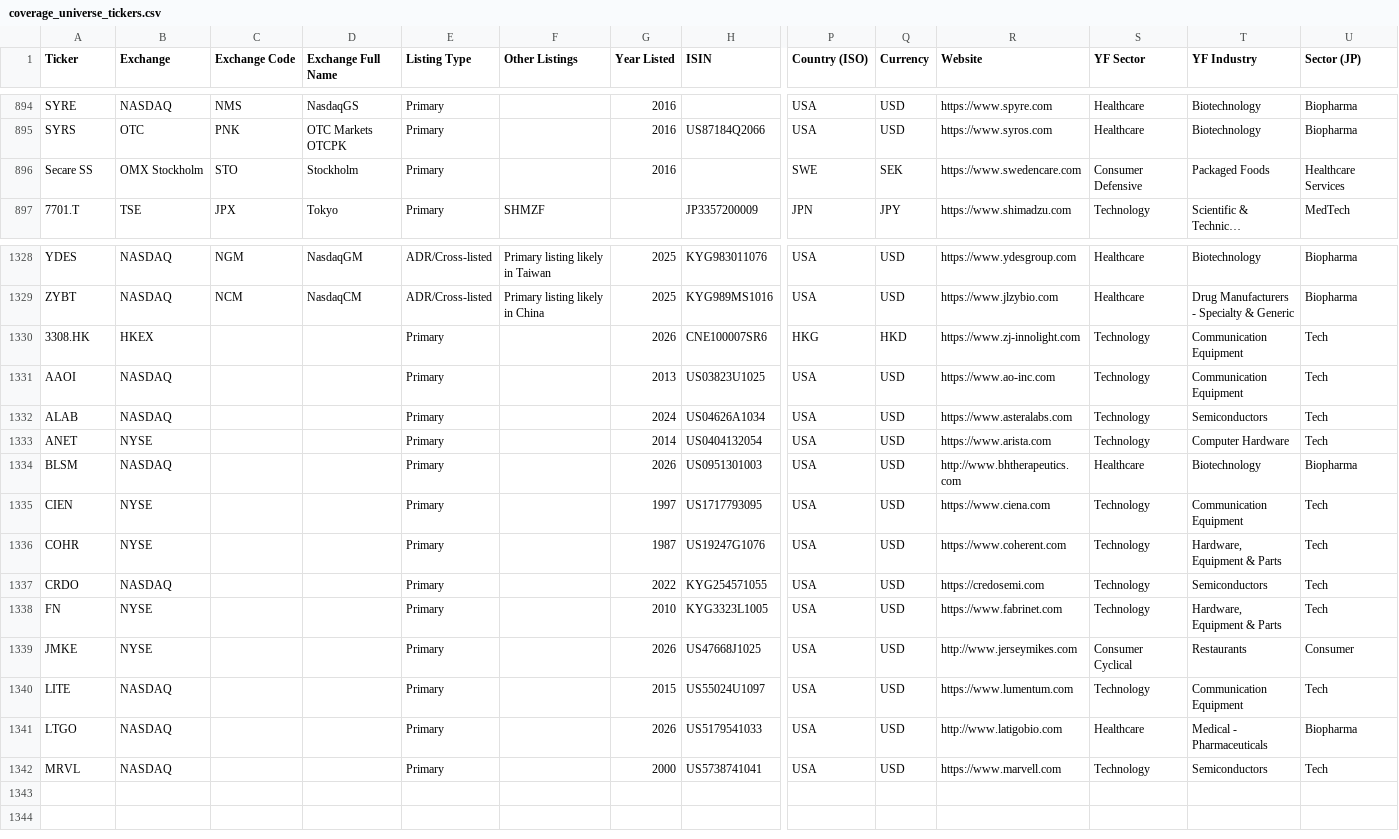
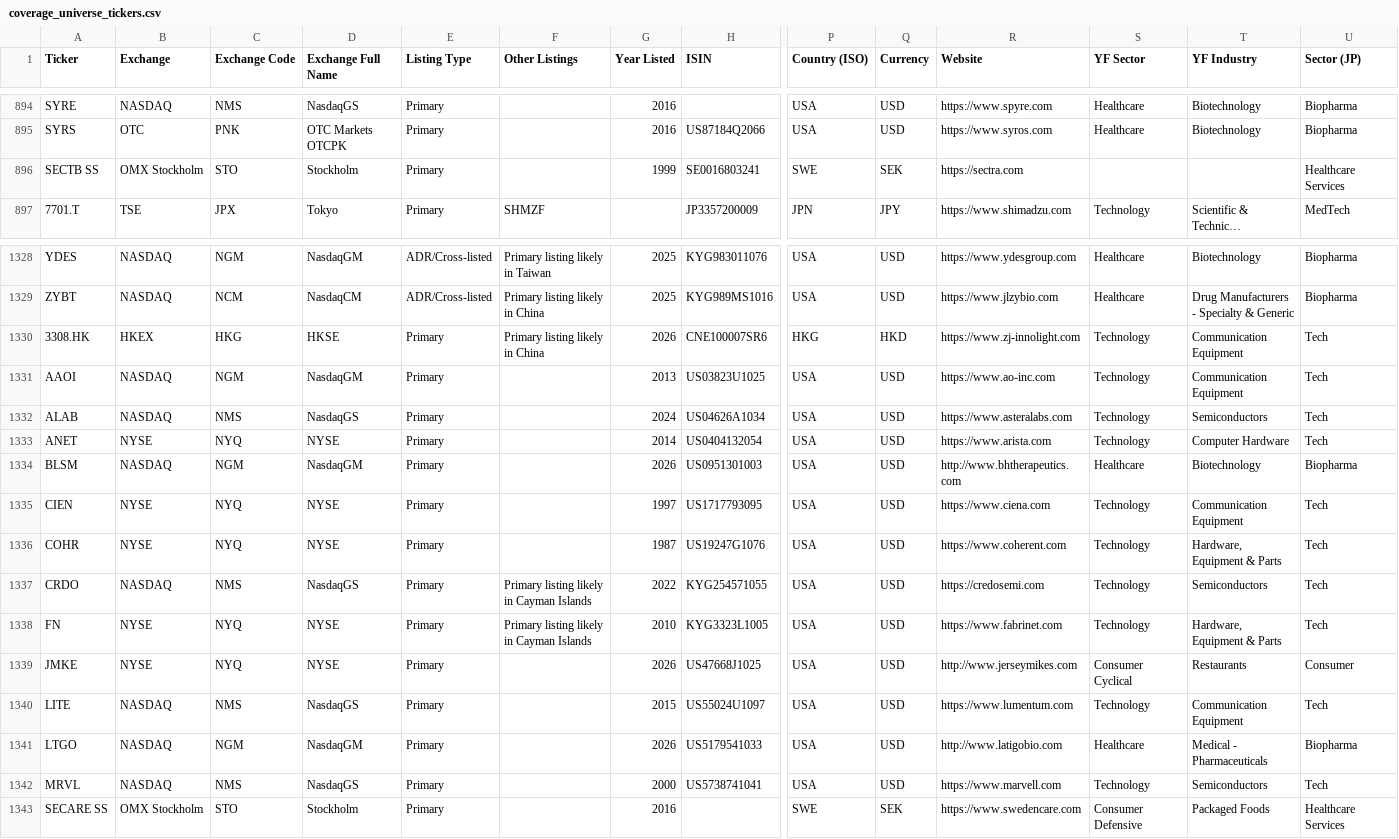
Before and after one commit to jroypeterson/Coverage-Manager, a CSV file: data/coverage_universe_tickers.csv, drawn as a sheet; only a part is shown, gaps mark what is left out; long unchanged cells end in …; rows hold the shown columns only; the diff covers the shown part only; the diff names each change by its address in the sheet, - before the commit and + after, or states it on an @@ line.

```diff
--- a/data/coverage_universe_tickers.csv
+++ b/data/coverage_universe_tickers.csv
-A896 (Ticker): Secare SS
+A896 (Ticker): SECTB SS
-G896 (Year Listed): 2016
+G896 (Year Listed): 1999
-H896 (ISIN): (empty)
+H896 (ISIN): SE0016803241
-R896 (Website): https://www.swedencare.com
+R896 (Website): https://sectra.com
-S896 (YF Sector): Consumer Defensive
+S896 (YF Sector): (empty)
-T896 (YF Industry): Packaged Foods
+T896 (YF Industry): (empty)
-C1330 (Exchange Code): (empty)
+C1330 (Exchange Code): HKG
-D1330 (Exchange Full Name): (empty)
+D1330 (Exchange Full Name): HKSE
-F1330 (Other Listings): (empty)
+F1330 (Other Listings): Primary listing likely in China
-C1331 (Exchange Code): (empty)
+C1331 (Exchange Code): NGM
-D1331 (Exchange Full Name): (empty)
+D1331 (Exchange Full Name): NasdaqGM
-C1332 (Exchange Code): (empty)
+C1332 (Exchange Code): NMS
-D1332 (Exchange Full Name): (empty)
+D1332 (Exchange Full Name): NasdaqGS
-C1333 (Exchange Code): (empty)
+C1333 (Exchange Code): NYQ
-D1333 (Exchange Full Name): (empty)
+D1333 (Exchange Full Name): NYSE
-C1334 (Exchange Code): (empty)
+C1334 (Exchange Code): NGM
-D1334 (Exchange Full Name): (empty)
+D1334 (Exchange Full Name): NasdaqGM
-C1335:C1336 (Exchange Code): (empty)
+C1335:C1336 (Exchange Code): NYQ
-D1335:D1336 (Exchange Full Name): (empty)
+D1335:D1336 (Exchange Full Name): NYSE
-C1337 (Exchange Code): (empty)
+C1337 (Exchange Code): NMS
-D1337 (Exchange Full Name): (empty)
+D1337 (Exchange Full Name): NasdaqGS
-F1337:F1338 (Other Listings): (empty)
+F1337:F1338 (Other Listings): Primary listing likely in Cayman Islands
-C1338:C1339 (Exchange Code): (empty)
+C1338:C1339 (Exchange Code): NYQ
-D1338:D1339 (Exchange Full Name): (empty)
+D1338:D1339 (Exchange Full Name): NYSE
-C1340 (Exchange Code): (empty)
+C1340 (Exchange Code): NMS
-D1340 (Exchange Full Name): (empty)
+D1340 (Exchange Full Name): NasdaqGS
-C1341 (Exchange Code): (empty)
+C1341 (Exchange Code): NGM
-D1341 (Exchange Full Name): (empty)
+D1341 (Exchange Full Name): NasdaqGM
-C1342 (Exchange Code): (empty)
+C1342 (Exchange Code): NMS
-D1342 (Exchange Full Name): (empty)
+D1342 (Exchange Full Name): NasdaqGS
+row 1343: SECARE SS | OMX Stockholm | STO | Stockholm | Primary |  | 2016 |  | SWE | SEK | https://www.swedencare.com | Consumer Defensive | Packaged Foods | Healthcare Services
```
Also changed, not shown: 14 edited cells elsewhere in this file, exports/universe.csv, 7 other files.
